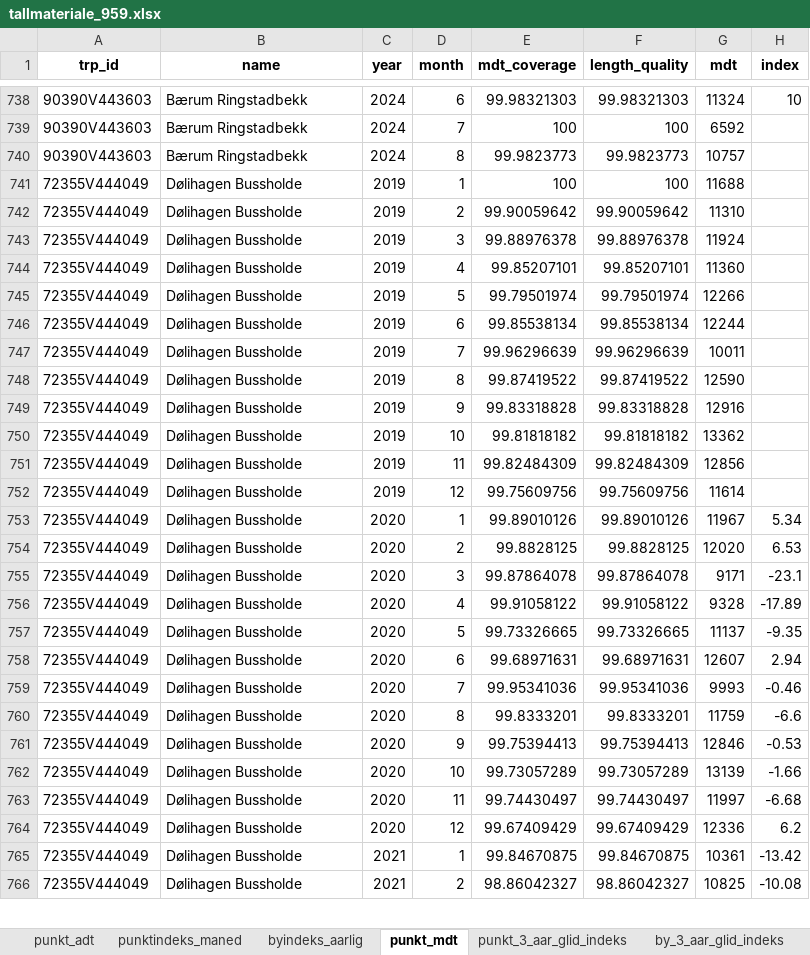
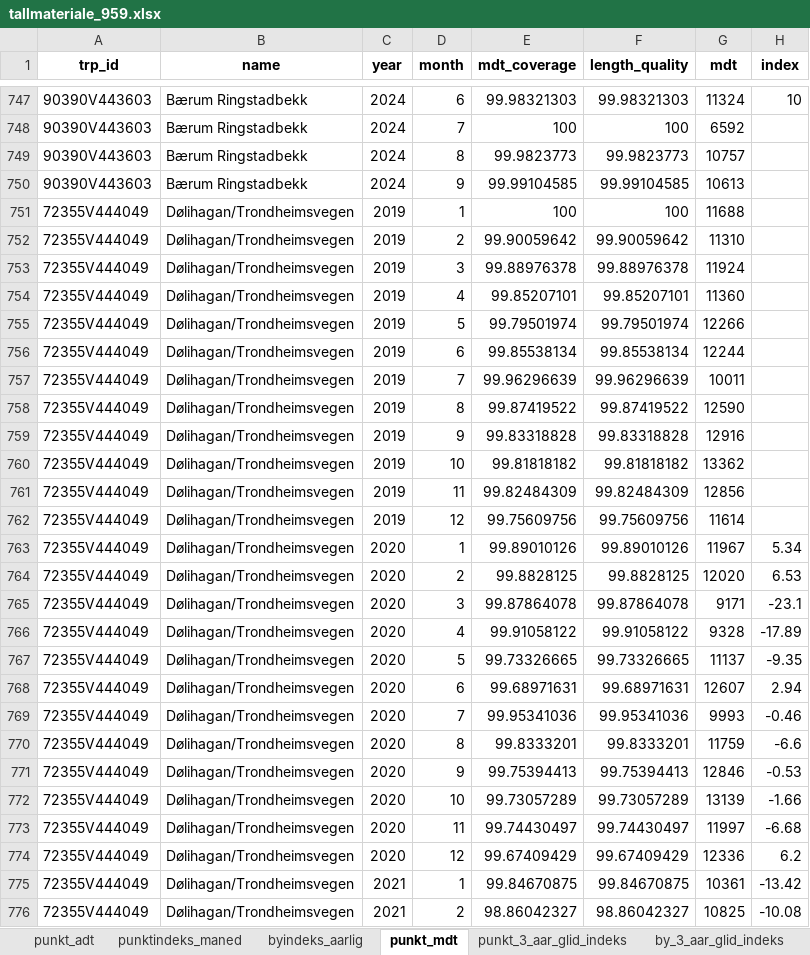
Before and after one commit to snohan/byindeks, an Excel workbook: data_indexpoints_tidy/tallmateriale_959.xlsx, sheet punkt_mdt, drawn as a sheet; only a part is shown, gaps mark what is left out; values as stored, in another font and other column widths than the file's, no borders; addresses are those after the commit; the diff covers the shown part only; the diff names each change by its address in the sheet, - before the commit and + after, or states it on an @@ line.

```diff
--- a/data_indexpoints_tidy/tallmateriale_959.xlsx (sheet punkt_mdt)
+++ b/data_indexpoints_tidy/tallmateriale_959.xlsx (sheet punkt_mdt)
+row 750: 90390V443603 | Bærum Ringstadbekk | 2024 | 9 | 99.99104585 | 99.99104585 | 10613
-B751:B776 (name): Dølihagen Bussholde
+B751:B776 (name): Dølihagan/Trondheimsvegen
```
Also changed, not shown: 63 added rows, 9 removed rows and 45 edited cells elsewhere in this sheet, sheet punkt_3_aar_glid_indeks, sheet punktindeks_maned, sheet punkt_adt, sheet by_3_aar_glid_indeks, sheet by_2_aar_glid_indeks, sheet by_1_aar_glid_indeks, 1 more sheet, data_indexpoints_tidy/tallmateriale_8952.xlsx, data_indexpoints_tidy/tallmateriale_953.xlsx, 4 other files.
